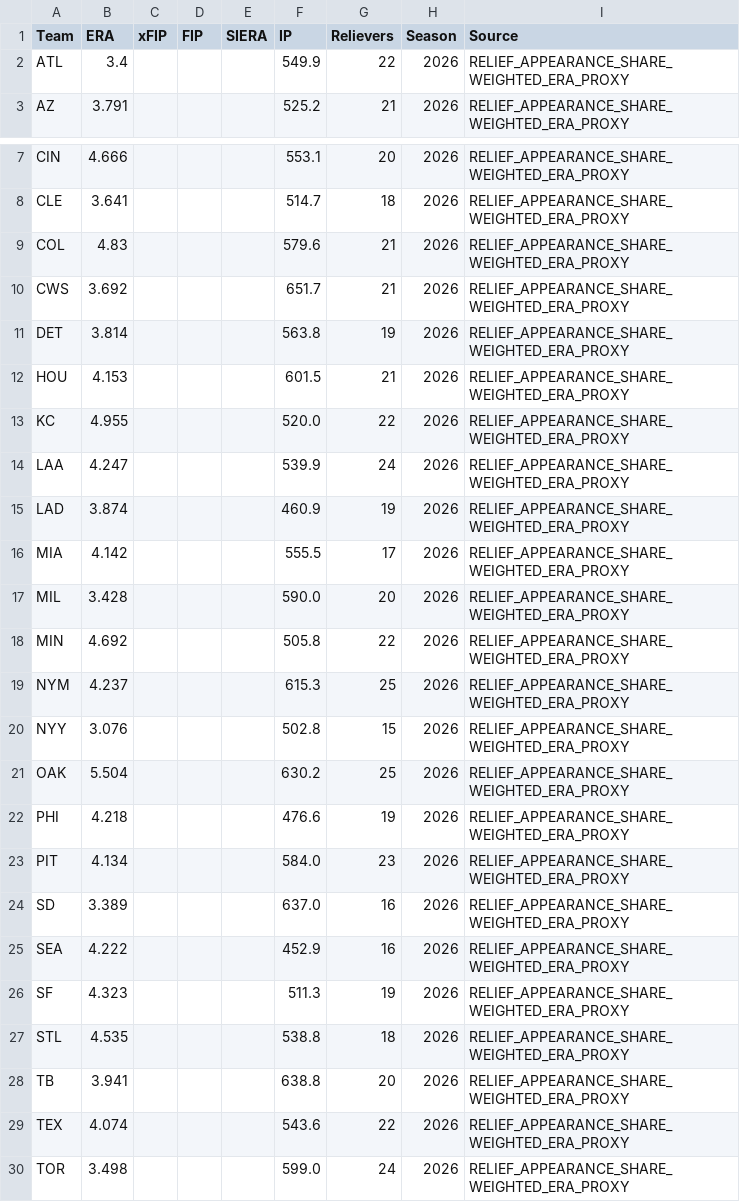
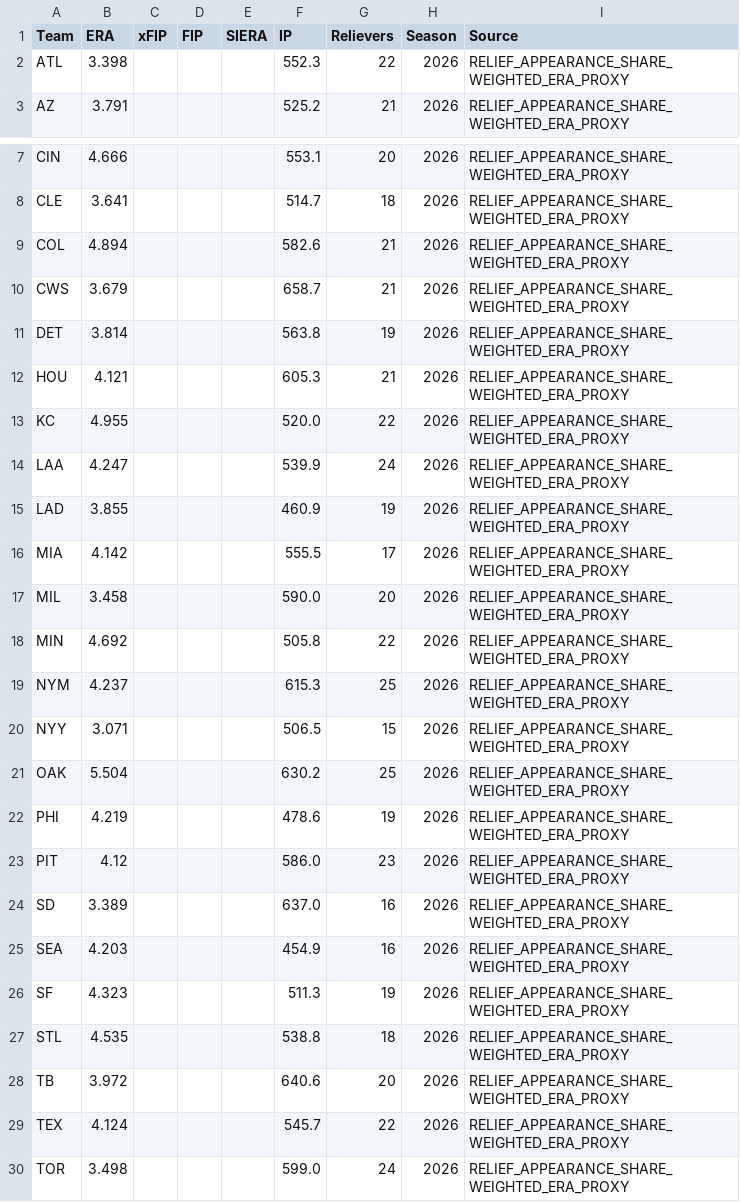
Before and after one commit to ricardodanmaravilla-coder/MLB-Pred, a CSV file: data/mlb_bullpen.csv, drawn as a sheet; only a part is shown, gaps mark what is left out.

```diff
--- a/data/mlb_bullpen.csv
+++ b/data/mlb_bullpen.csv
@@ -1,3 +1,3 @@
 Team,ERA,xFIP,FIP,SIERA,IP,Relievers,Season,Source
-ATL,3.4,,,,549.9,22,2026,RELIEF_APPEARANCE_SHARE_WEIGHTED_ERA_PROXY
+ATL,3.398,,,,552.3,22,2026,RELIEF_APPEARANCE_SHARE_WEIGHTED_ERA_PROXY
 AZ,3.791,,,,525.2,21,2026,RELIEF_APPEARANCE_SHARE_WEIGHTED_ERA_PROXY
@@ -8,23 +8,23 @@ CIN,4.666,,,,553.1,20,2026,RELIEF_APPEARANCE_SHARE_WEIGHTED_ERA_PROXY
 CLE,3.641,,,,514.7,18,2026,RELIEF_APPEARANCE_SHARE_WEIGHTED_ERA_PROXY
-COL,4.83,,,,579.6,21,2026,RELIEF_APPEARANCE_SHARE_WEIGHTED_ERA_PROXY
-CWS,3.692,,,,651.7,21,2026,RELIEF_APPEARANCE_SHARE_WEIGHTED_ERA_PROXY
+COL,4.894,,,,582.6,21,2026,RELIEF_APPEARANCE_SHARE_WEIGHTED_ERA_PROXY
+CWS,3.679,,,,658.7,21,2026,RELIEF_APPEARANCE_SHARE_WEIGHTED_ERA_PROXY
 DET,3.814,,,,563.8,19,2026,RELIEF_APPEARANCE_SHARE_WEIGHTED_ERA_PROXY
-HOU,4.153,,,,601.5,21,2026,RELIEF_APPEARANCE_SHARE_WEIGHTED_ERA_PROXY
+HOU,4.121,,,,605.3,21,2026,RELIEF_APPEARANCE_SHARE_WEIGHTED_ERA_PROXY
 KC,4.955,,,,520.0,22,2026,RELIEF_APPEARANCE_SHARE_WEIGHTED_ERA_PROXY
 LAA,4.247,,,,539.9,24,2026,RELIEF_APPEARANCE_SHARE_WEIGHTED_ERA_PROXY
-LAD,3.874,,,,460.9,19,2026,RELIEF_APPEARANCE_SHARE_WEIGHTED_ERA_PROXY
+LAD,3.855,,,,460.9,19,2026,RELIEF_APPEARANCE_SHARE_WEIGHTED_ERA_PROXY
 MIA,4.142,,,,555.5,17,2026,RELIEF_APPEARANCE_SHARE_WEIGHTED_ERA_PROXY
-MIL,3.428,,,,590.0,20,2026,RELIEF_APPEARANCE_SHARE_WEIGHTED_ERA_PROXY
+MIL,3.458,,,,590.0,20,2026,RELIEF_APPEARANCE_SHARE_WEIGHTED_ERA_PROXY
 MIN,4.692,,,,505.8,22,2026,RELIEF_APPEARANCE_SHARE_WEIGHTED_ERA_PROXY
 NYM,4.237,,,,615.3,25,2026,RELIEF_APPEARANCE_SHARE_WEIGHTED_ERA_PROXY
-NYY,3.076,,,,502.8,15,2026,RELIEF_APPEARANCE_SHARE_WEIGHTED_ERA_PROXY
+NYY,3.071,,,,506.5,15,2026,RELIEF_APPEARANCE_SHARE_WEIGHTED_ERA_PROXY
 OAK,5.504,,,,630.2,25,2026,RELIEF_APPEARANCE_SHARE_WEIGHTED_ERA_PROXY
-PHI,4.218,,,,476.6,19,2026,RELIEF_APPEARANCE_SHARE_WEIGHTED_ERA_PROXY
-PIT,4.134,,,,584.0,23,2026,RELIEF_APPEARANCE_SHARE_WEIGHTED_ERA_PROXY
+PHI,4.219,,,,478.6,19,2026,RELIEF_APPEARANCE_SHARE_WEIGHTED_ERA_PROXY
+PIT,4.12,,,,586.0,23,2026,RELIEF_APPEARANCE_SHARE_WEIGHTED_ERA_PROXY
 SD,3.389,,,,637.0,16,2026,RELIEF_APPEARANCE_SHARE_WEIGHTED_ERA_PROXY
-SEA,4.222,,,,452.9,16,2026,RELIEF_APPEARANCE_SHARE_WEIGHTED_ERA_PROXY
+SEA,4.203,,,,454.9,16,2026,RELIEF_APPEARANCE_SHARE_WEIGHTED_ERA_PROXY
 SF,4.323,,,,511.3,19,2026,RELIEF_APPEARANCE_SHARE_WEIGHTED_ERA_PROXY
 STL,4.535,,,,538.8,18,2026,RELIEF_APPEARANCE_SHARE_WEIGHTED_ERA_PROXY
-TB,3.941,,,,638.8,20,2026,RELIEF_APPEARANCE_SHARE_WEIGHTED_ERA_PROXY
-TEX,4.074,,,,543.6,22,2026,RELIEF_APPEARANCE_SHARE_WEIGHTED_ERA_PROXY
+TB,3.972,,,,640.6,20,2026,RELIEF_APPEARANCE_SHARE_WEIGHTED_ERA_PROXY
+TEX,4.124,,,,545.7,22,2026,RELIEF_APPEARANCE_SHARE_WEIGHTED_ERA_PROXY
 TOR,3.498,,,,599.0,24,2026,RELIEF_APPEARANCE_SHARE_WEIGHTED_ERA_PROXY
```
Also changed, not shown: data/mlb_batting.csv, data/mlb_pitching.csv, 2 other files.
